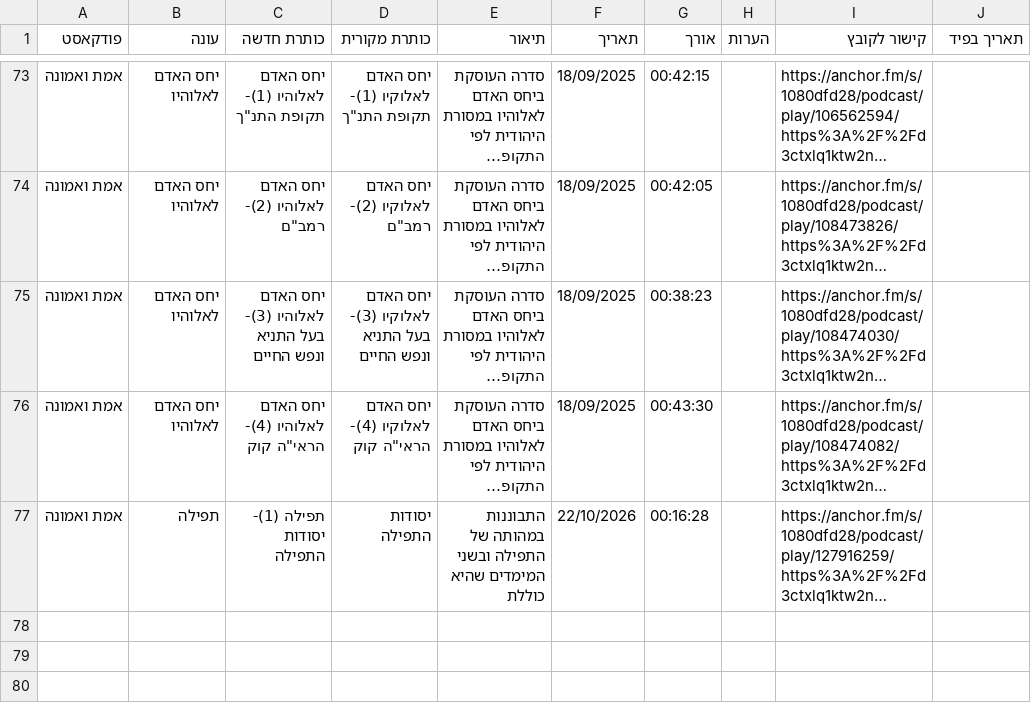
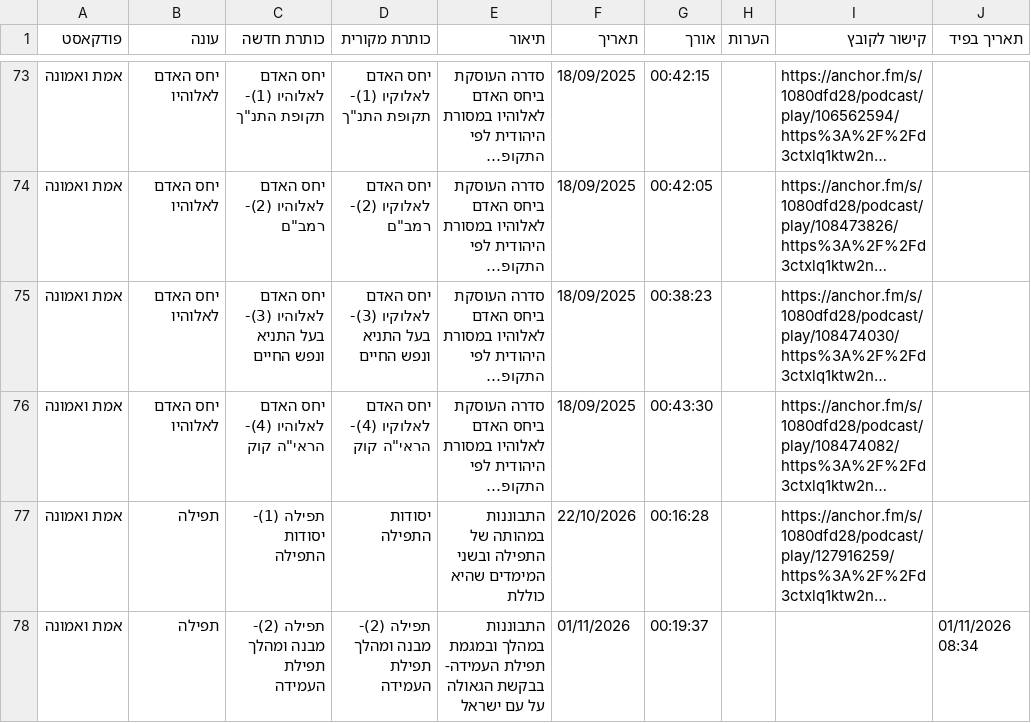
Before and after one commit to wulkane/shiurim, a CSV file: קטלוג שיעורים.csv, drawn as a sheet; only a part is shown, gaps mark what is left out; long unchanged cells end in …; the diff names each change by its address in the sheet, - before the commit and + after, or states it on an @@ line.

Commit message:
Add lesson: תפילה (2)- מבנה ומהלך תפילת העמידה

```diff
--- a/קטלוג שיעורים.csv
+++ b/קטלוג שיעורים.csv
+row 78: אמת ואמונה | תפילה | תפילה (2)- מבנה ומהלך תפילת העמידה | תפילה (2)- מבנה ומהלך תפילת העמידה | התבוננות במהלך ובמגמת תפילת העמידה- בבקשת הגאולה על עם ישראל | 01/11/2026 | 00:19:37 |  |  | 01/11/2026 08:34
```
